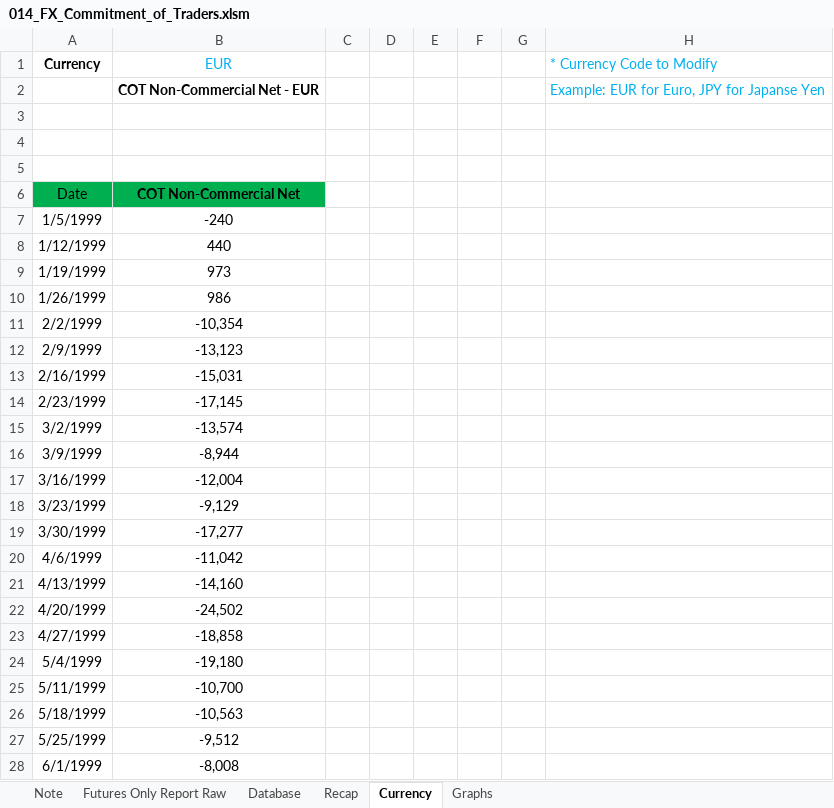
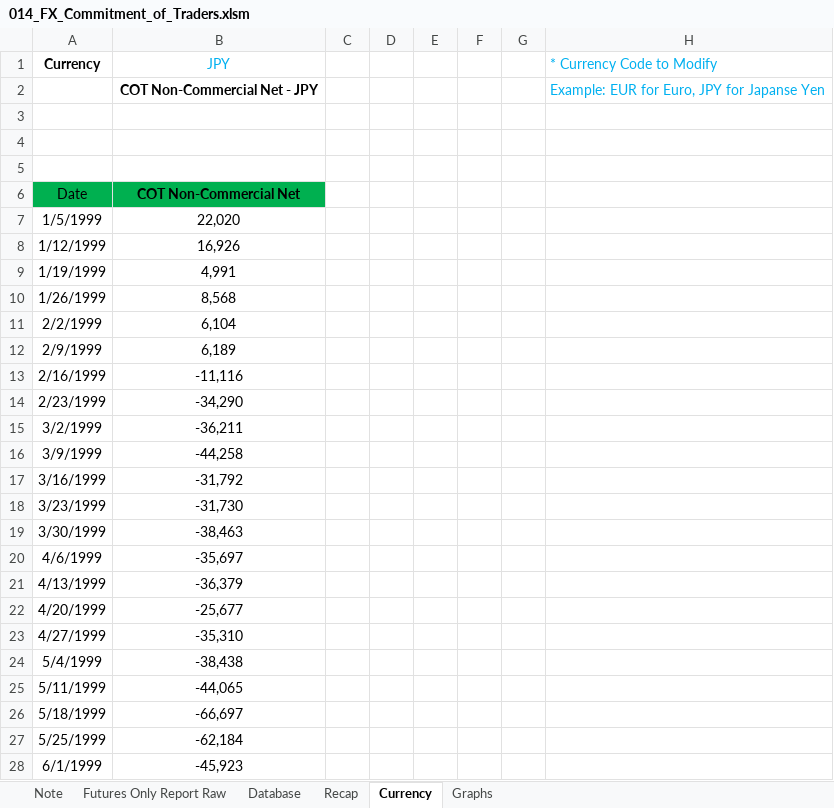
Before and after one commit to markjm5/portfoliomanagement, an Excel workbook: trading_excel_files/02_Interest_Rates_FX/014_FX_Commitment_of_Traders.xlsm, sheet Currency, drawn as a sheet; only a part is shown; values as stored, in another font and other column widths than the file's, no borders; charts and pictures and table styles not drawn; the diff covers the shown part only; the diff names each change by its address in the sheet, - before the commit and + after, or states it on an @@ line.

```diff
--- a/trading_excel_files/02_Interest_Rates_FX/014_FX_Commitment_of_Traders.xlsm (sheet Currency)
+++ b/trading_excel_files/02_Interest_Rates_FX/014_FX_Commitment_of_Traders.xlsm (sheet Currency)
-B1: EUR
+B1: JPY
-B2 (JPY): COT Non-Commercial Net - EUR
+B2 (JPY): COT Non-Commercial Net - JPY
-B7 (JPY): -240
+B7 (JPY): 22,020
-B8 (JPY): 440
+B8 (JPY): 16,926
-B9 (JPY): 973
+B9 (JPY): 4,991
-B10 (JPY): 986
+B10 (JPY): 8,568
-B11 (JPY): -10,354
+B11 (JPY): 6,104
-B12 (JPY): -13,123
+B12 (JPY): 6,189
-B13 (JPY): -15,031
+B13 (JPY): -11,116
-B14 (JPY): -17,145
+B14 (JPY): -34,290
-B15 (JPY): -13,574
+B15 (JPY): -36,211
-B16 (JPY): -8,944
+B16 (JPY): -44,258
-B17 (JPY): -12,004
+B17 (JPY): -31,792
-B18 (JPY): -9,129
+B18 (JPY): -31,730
-B19 (JPY): -17,277
+B19 (JPY): -38,463
-B20 (JPY): -11,042
+B20 (JPY): -35,697
-B21 (JPY): -14,160
+B21 (JPY): -36,379
-B22 (JPY): -24,502
+B22 (JPY): -25,677
-B23 (JPY): -18,858
+B23 (JPY): -35,310
-B24 (JPY): -19,180
+B24 (JPY): -38,438
-B25 (JPY): -10,700
+B25 (JPY): -44,065
-B26 (JPY): -10,563
+B26 (JPY): -66,697
-B27 (JPY): -9,512
+B27 (JPY): -62,184
-B28 (JPY): -8,008
+B28 (JPY): -45,923
```
Also changed, not shown: 17 added rows and 1215 edited cells elsewhere in this sheet, charts or pictures, trading_excel_files/01_lagging_coincident_indicators/003_lagging_indicator_world_gdp.xlsm, trading_excel_files/01_lagging_coincident_indicators/005_Lagging_Indicator_Job_Market_US_World.xlsm, 2 other files.
